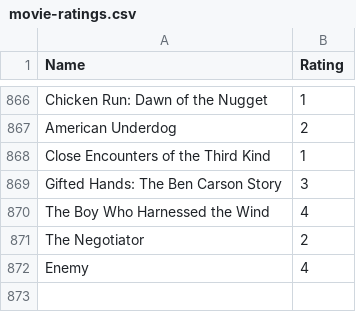
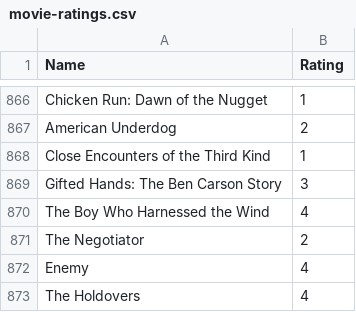
Before and after one commit to tnoel999888/movie-list, a CSV file: _data/movie-ratings.csv, drawn as a sheet; only a part is shown, gaps mark what is left out; the diff names each change by its address in the sheet, - before the commit and + after, or states it on an @@ line.

Commit message:
Update movie-ratings.csv

```diff
--- a/_data/movie-ratings.csv
+++ b/_data/movie-ratings.csv
+row 873: The Holdovers | 4
```
